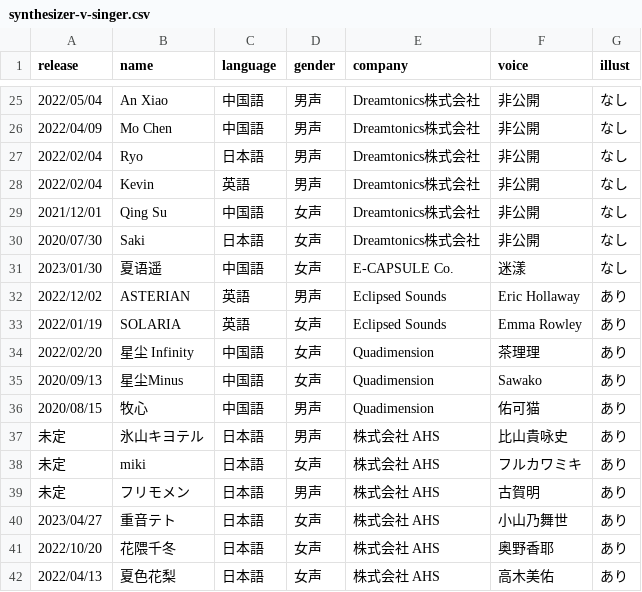
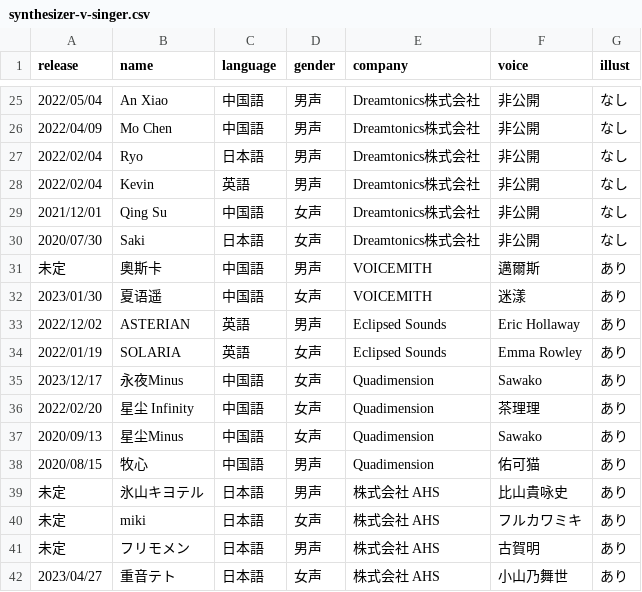
Before and after one commit to ashcolor/ashcolor-blog, a CSV file: content/data/synthesizer-v-singer.csv, drawn as a sheet; only a part is shown, gaps mark what is left out; the shorter side is filled out with more unchanged rows.

```diff
--- a/content/data/synthesizer-v-singer.csv
+++ b/content/data/synthesizer-v-singer.csv
@@ -30,5 +30,7 @@ release,name,language,gender,company,voice,illust
 2020/07/30,Saki,日本語,女声,Dreamtonics株式会社,非公開,なし
-2023/01/30,夏语遥,中国語,女声,E-CAPSULE Co.,迷漾,なし
+未定,奧斯卡,中国語,男声,VOICEMITH,邁爾斯,あり
+2023/01/30,夏语遥,中国語,女声,VOICEMITH,迷漾,あり
 2022/12/02,ASTERIAN,英語,男声,Eclipsed Sounds,Eric Hollaway,あり
 2022/01/19,SOLARIA,英語,女声,Eclipsed Sounds,Emma Rowley,あり
+2023/12/17,永夜Minus,中国語,女声,Quadimension,Sawako,あり
 2022/02/20,星尘 Infinity,中国語,女声,Quadimension,茶理理,あり
```
Also changed, not shown: 1 other file.
